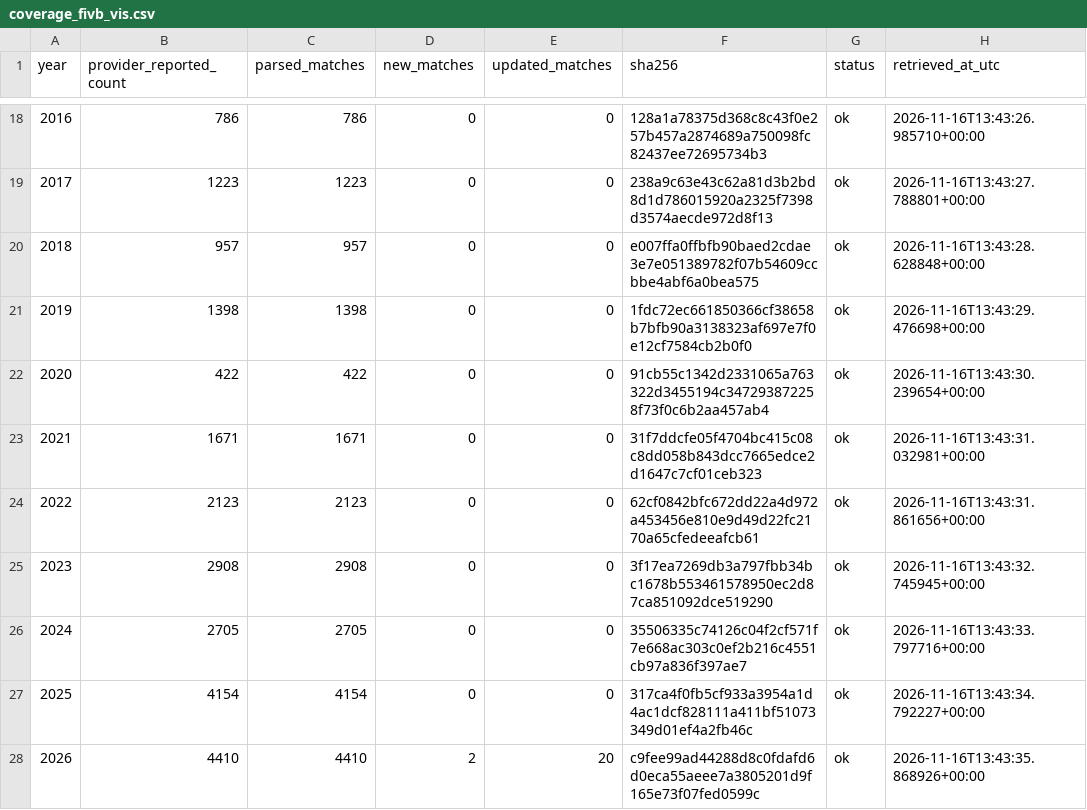
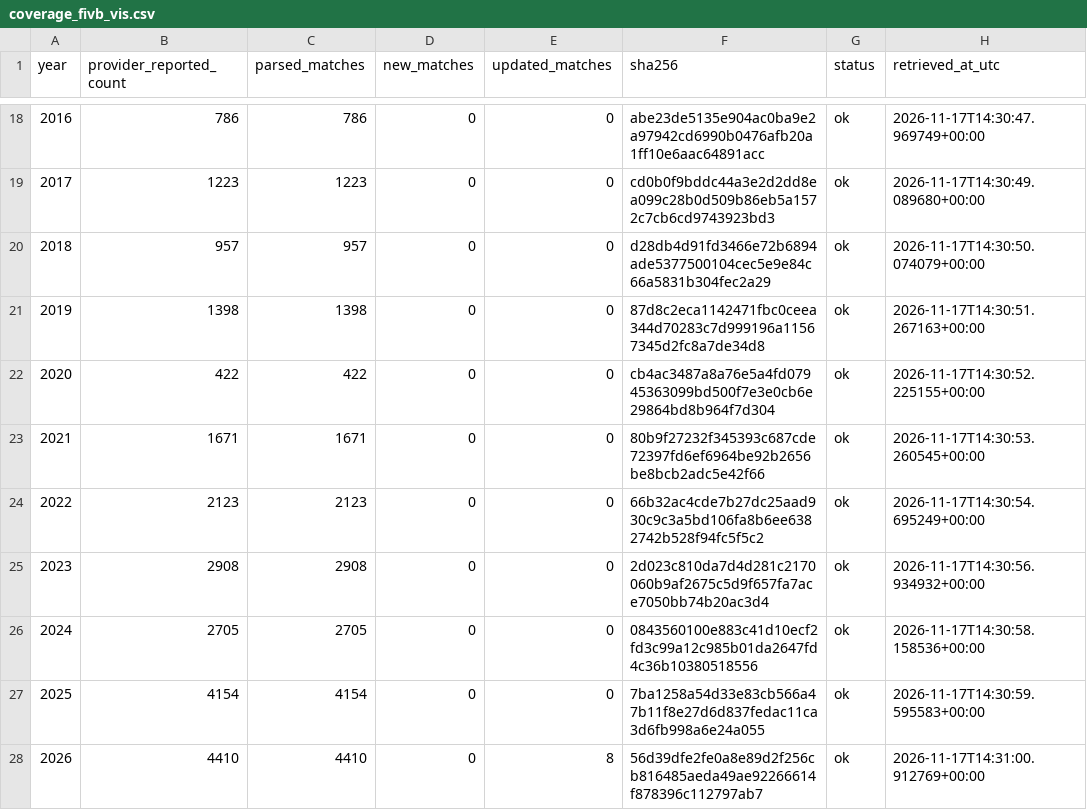
Before and after one commit to sumeetamin/elite-volleyball-dataset, a CSV file: data/coverage_fivb_vis.csv, drawn as a sheet; only a part is shown, gaps mark what is left out; the diff covers the shown part only.

```diff
--- a/data/coverage_fivb_vis.csv
+++ b/data/coverage_fivb_vis.csv
@@ -18,11 +18,11 @@ year,provider_reported_count,parsed_matches,new_matches,updated_matches,sha256,s
-2016,786,786,0,0,128a1a78375d368c8c43f0e257b457a2874689a750098fc82437ee72695734b3,ok,2026-11-16T13:43:26.985710+00:00
-2017,1223,1223,0,0,238a9c63e43c62a81d3b2bd8d1d786015920a2325f7398d3574aecde972d8f13,ok,2026-11-16T13:43:27.788801+00:00
-2018,957,957,0,0,e007ffa0ffbfb90baed2cdae3e7e051389782f07b54609ccbbe4abf6a0bea575,ok,2026-11-16T13:43:28.628848+00:00
-2019,1398,1398,0,0,1fdc72ec661850366cf38658b7bfb90a3138323af697e7f0e12cf7584cb2b0f0,ok,2026-11-16T13:43:29.476698+00:00
-2020,422,422,0,0,91cb55c1342d2331065a763322d3455194c347293872258f73f0c6b2aa457ab4,ok,2026-11-16T13:43:30.239654+00:00
-2021,1671,1671,0,0,31f7ddcfe05f4704bc415c08c8dd058b843dcc7665edce2d1647c7cf01ceb323,ok,2026-11-16T13:43:31.032981+00:00
-2022,2123,2123,0,0,62cf0842bfc672dd22a4d972a453456e810e9d49d22fc2170a65cfedeeafcb61,ok,2026-11-16T13:43:31.861656+00:00
-2023,2908,2908,0,0,3f17ea7269db3a797fbb34bc1678b553461578950ec2d87ca851092dce519290,ok,2026-11-16T13:43:32.745945+00:00
-2024,2705,2705,0,0,35506335c74126c04f2cf571f7e668ac303c0ef2b216c4551cb97a836f397ae7,ok,2026-11-16T13:43:33.797716+00:00
-2025,4154,4154,0,0,317ca4f0fb5cf933a3954a1d4ac1dcf828111a411bf51073349d01ef4a2fb46c,ok,2026-11-16T13:43:34.792227+00:00
-2026,4410,4410,2,20,c9fee99ad44288d8c0fdafd6d0eca55aeee7a3805201d9f165e73f07fed0599c,ok,2026-11-16T13:43:35.868926+00:00
+2016,786,786,0,0,abe23de5135e904ac0ba9e2a97942cd6990b0476afb20a1ff10e6aac64891acc,ok,2026-11-17T14:30:47.969749+00:00
+2017,1223,1223,0,0,cd0b0f9bddc44a3e2d2dd8ea099c28b0d509b86eb5a1572c7cb6cd9743923bd3,ok,2026-11-17T14:30:49.089680+00:00
+2018,957,957,0,0,d28db4d91fd3466e72b6894ade5377500104cec5e9e84c66a5831b304fec2a29,ok,2026-11-17T14:30:50.074079+00:00
+2019,1398,1398,0,0,87d8c2eca1142471fbc0ceea344d70283c7d999196a11567345d2fc8a7de34d8,ok,2026-11-17T14:30:51.267163+00:00
+2020,422,422,0,0,cb4ac3487a8a76e5a4fd07945363099bd500f7e3e0cb6e29864bd8b964f7d304,ok,2026-11-17T14:30:52.225155+00:00
+2021,1671,1671,0,0,80b9f27232f345393c687cde72397fd6ef6964be92b2656be8bcb2adc5e42f66,ok,2026-11-17T14:30:53.260545+00:00
+2022,2123,2123,0,0,66b32ac4cde7b27dc25aad930c9c3a5bd106fa8b6ee6382742b528f94fc5f5c2,ok,2026-11-17T14:30:54.695249+00:00
+2023,2908,2908,0,0,2d023c810da7d4d281c2170060b9af2675c5d9f657fa7ace7050bb74b20ac3d4,ok,2026-11-17T14:30:56.934932+00:00
+2024,2705,2705,0,0,0843560100e883c41d10ecf2fd3c99a12c985b01da2647fd4c36b10380518556,ok,2026-11-17T14:30:58.158536+00:00
+2025,4154,4154,0,0,7ba1258a54d33e83cb566a47b11f8e27d6d837fedac11ca3d6fb998a6e24a055,ok,2026-11-17T14:30:59.595583+00:00
+2026,4410,4410,0,8,56d39dfe2fe0a8e89d2f256cb816485aeda49ae92266614f878396c112797ab7,ok,2026-11-17T14:31:00.912769+00:00
```
Also changed, not shown: 32 edited cells elsewhere in this file, 25 other files.
